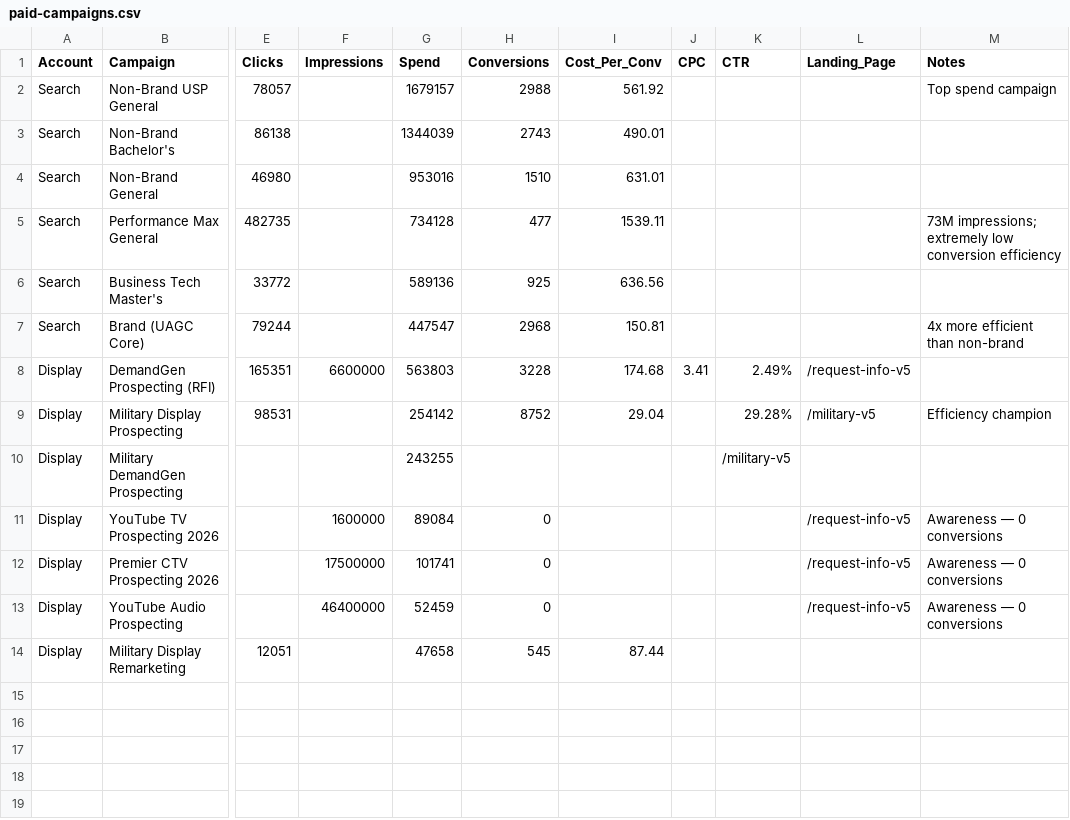
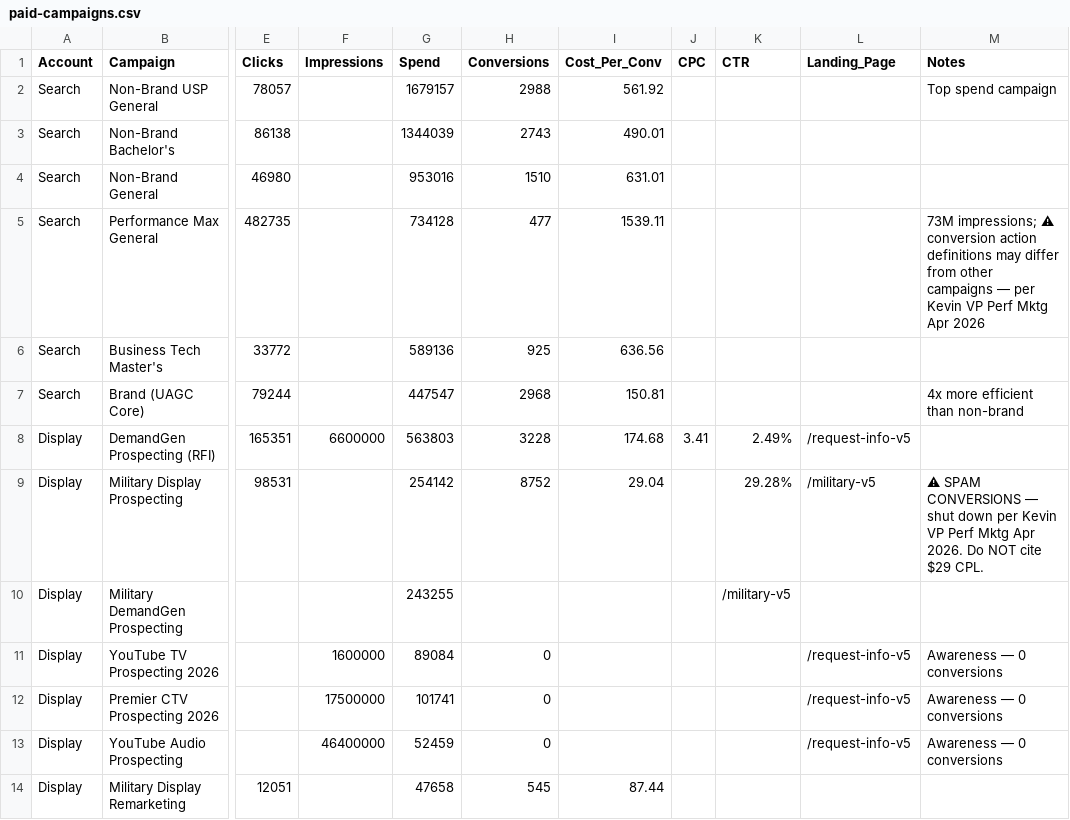
Before and after one commit to omac049/brainstorming-weblayout, a CSV file: data/paid-campaigns.csv, drawn as a sheet; only a part is shown, gaps mark what is left out; the diff names each change by its address in the sheet, - before the commit and + after, or states it on an @@ line.

```diff
--- a/data/paid-campaigns.csv
+++ b/data/paid-campaigns.csv
-M5 (Notes): 73M impressions; extremely low conversion efficiency
+M5 (Notes): 73M impressions; ⚠ conversion action definitions may differ from other campaigns — per Kevin VP Perf Mktg Apr 2026
-M9 (Notes): Efficiency champion
+M9 (Notes): ⚠ SPAM CONVERSIONS — shut down per Kevin VP Perf Mktg Apr 2026. Do NOT cite $29 CPL.
```
Also changed, not shown: data/claims-checklist.csv, data/paid-landing-pages.csv, 7 other files.
